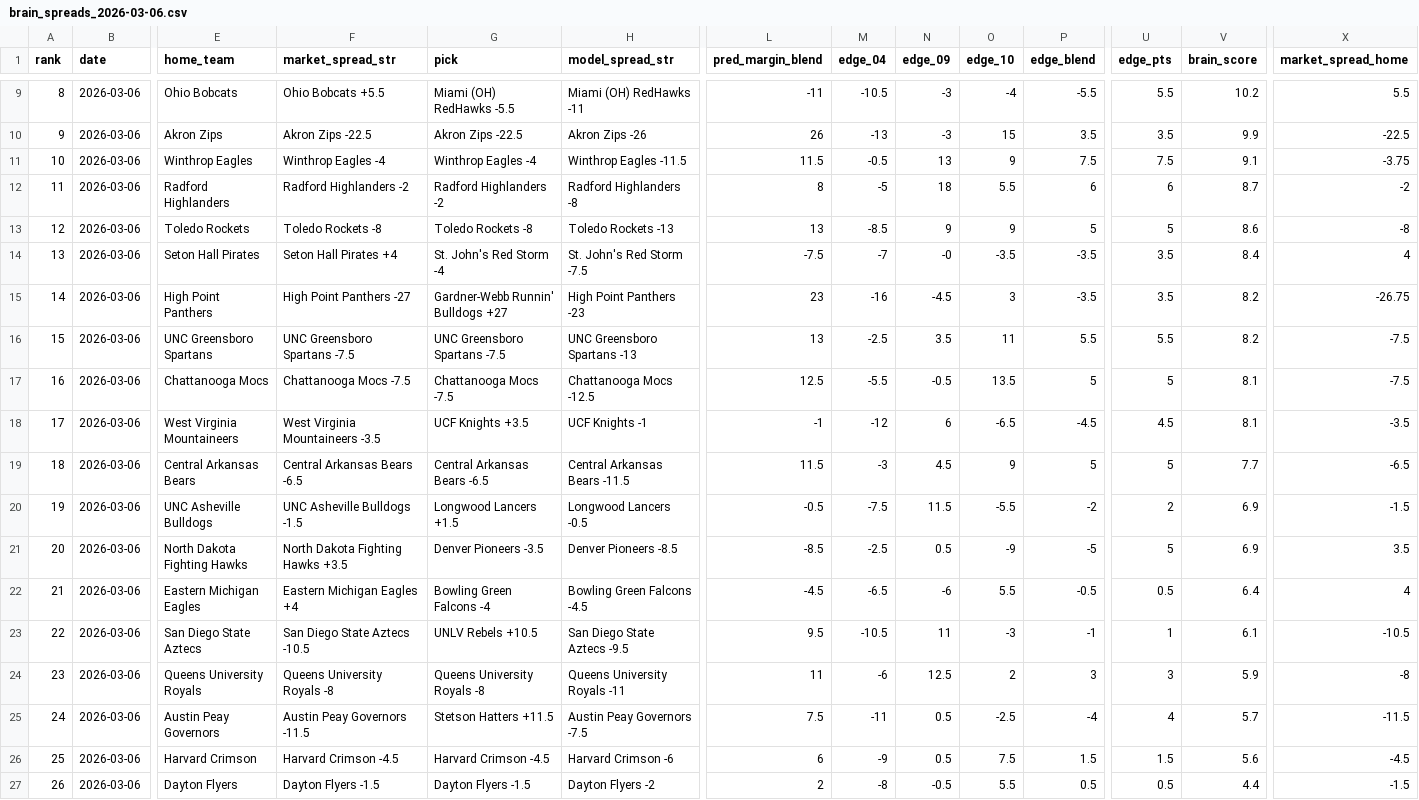
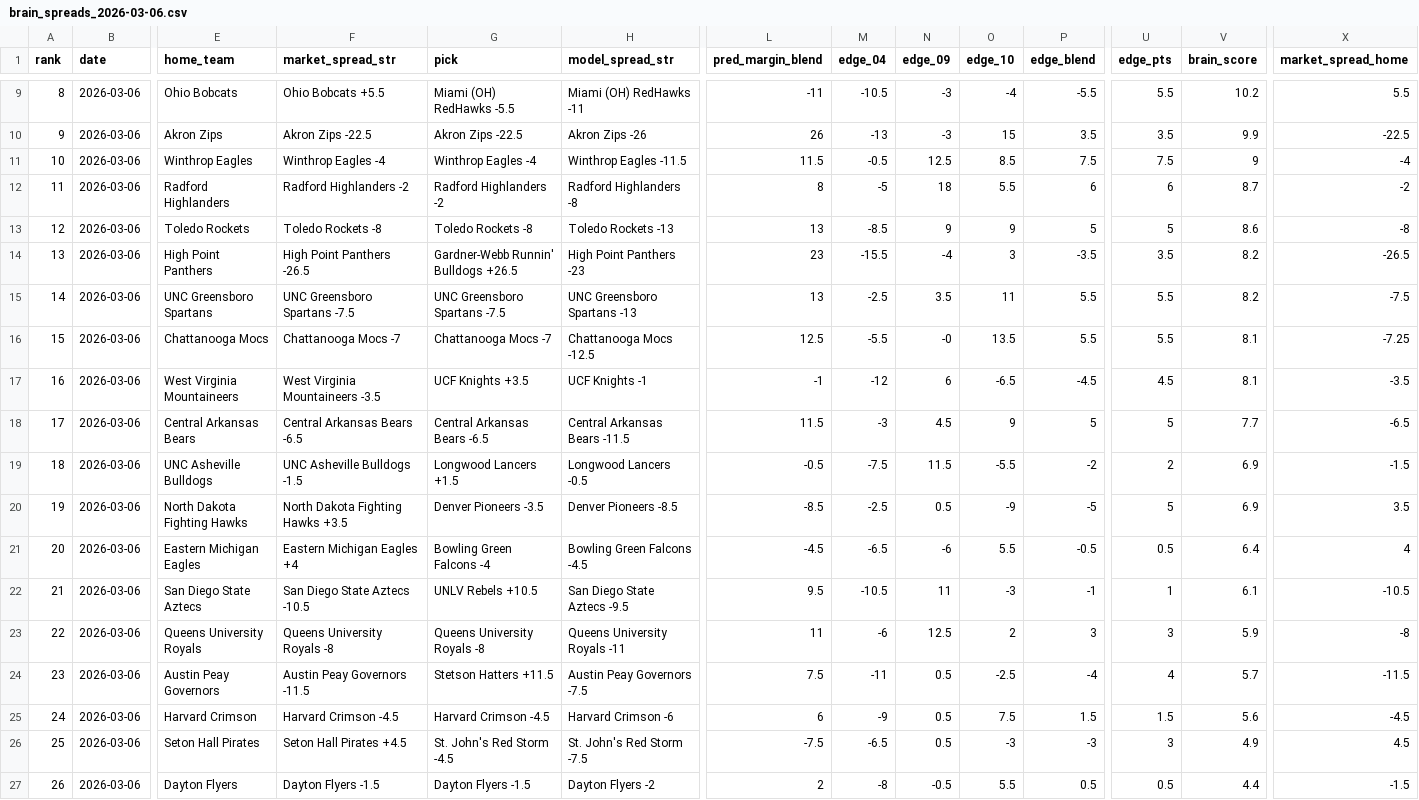
Before and after one commit to CameronBroussard6/cbb-site, a CSV file: data/brain_spreads_2026-03-06.csv, drawn as a sheet; only a part is shown, gaps mark what is left out; removed rows and columns are numbered as before the commit, all else as after; rows hold the shown columns only; the diff covers the shown part only; the diff names each change by its address in the sheet, - before the commit and + after, or states it on an @@ line.

```diff
--- a/data/brain_spreads_2026-03-06.csv
+++ b/data/brain_spreads_2026-03-06.csv
-N11 (edge_09): 13
+N11 (edge_09): 12.5
-O11 (edge_10): 9
+O11 (edge_10): 8.5
-V11 (brain_score): 9.1
+V11 (brain_score): 9
-X11 (market_spread_home): -3.75
+X11 (market_spread_home): -4
-row 14: 13 | 2026-03-06 | Seton Hall Pirates | Seton Hall Pirates +4 | St. John's Red Storm -4 | St. John's Red Storm -7.5 | -7.5 | -7 | -0 | -3.5 | -3.5 | 3.5 | 8.4 | 4
-A14 (rank): 14
+A14 (rank): 13
-F14 (market_spread_str): High Point Panthers -27
+F14 (market_spread_str): High Point Panthers -26.5
-G14 (pick): Gardner-Webb Runnin' Bulldogs +27
+G14 (pick): Gardner-Webb Runnin' Bulldogs +26.5
-M14 (edge_04): -16
+M14 (edge_04): -15.5
-N14 (edge_09): -4.5
+N14 (edge_09): -4
-X14 (market_spread_home): -26.75
+X14 (market_spread_home): -26.5
-A15 (rank): 15
+A15 (rank): 14
-A16 (rank): 16
+A16 (rank): 15
-F16 (market_spread_str): Chattanooga Mocs -7.5
+F16 (market_spread_str): Chattanooga Mocs -7
-G16 (pick): Chattanooga Mocs -7.5
+G16 (pick): Chattanooga Mocs -7
-N16 (edge_09): -0.5
+N16 (edge_09): -0
-P16 (edge_blend): 5
+P16 (edge_blend): 5.5
-U16 (edge_pts): 5
+U16 (edge_pts): 5.5
-X16 (market_spread_home): -7.5
+X16 (market_spread_home): -7.25
-A17 (rank): 17
+A17 (rank): 16
-A18 (rank): 18
+A18 (rank): 17
-A19 (rank): 19
+A19 (rank): 18
-A20 (rank): 20
+A20 (rank): 19
-A21 (rank): 21
+A21 (rank): 20
-A22 (rank): 22
+A22 (rank): 21
-A23 (rank): 23
+A23 (rank): 22
-A24 (rank): 24
+A24 (rank): 23
-A25 (rank): 25
+A25 (rank): 24
+row 26: 25 | 2026-03-06 | Seton Hall Pirates | Seton Hall Pirates +4.5 | St. John's Red Storm -4.5 | St. John's Red Storm -7.5 | -7.5 | -6.5 | 0.5 | -3 | -3 | 3 | 4.9 | 4.5
```
Also changed, not shown: 12 edited cells elsewhere in this file, data/brain_game_totals_2026-03-06.csv, data/brain_team_totals_2026-03-06.csv, 5 other files.
